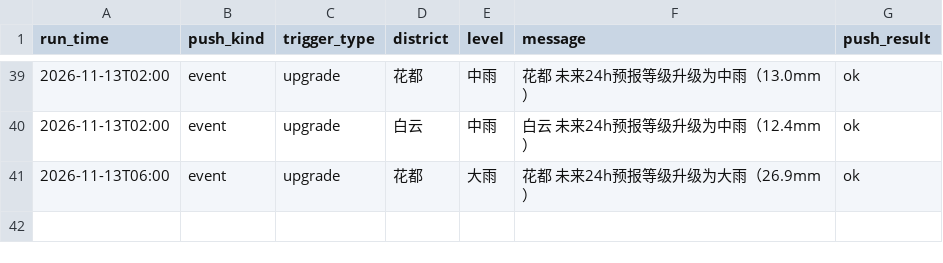
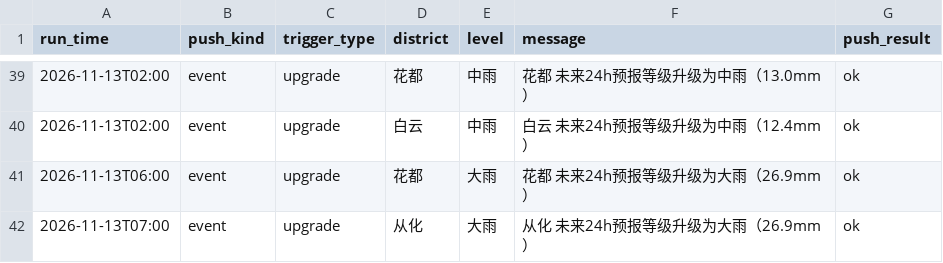
Before and after one commit to vivihine/yagang-rainwatch, a CSV file: data/csv/yagang_rain_alerts.csv, drawn as a sheet; only a part is shown, gaps mark what is left out.

Commit message:
data: 2026-11-12T23:00Z

```diff
--- a/data/csv/yagang_rain_alerts.csv
+++ b/data/csv/yagang_rain_alerts.csv
@@ -41 +41,2 @@
 2026-11-13T06:00,event,upgrade,花都,大雨,花都 未来24h预报等级升级为大雨（26.9mm）,ok
+2026-11-13T07:00,event,upgrade,从化,大雨,从化 未来24h预报等级升级为大雨（26.9mm）,ok
```
Also changed, not shown: 5 other files.
